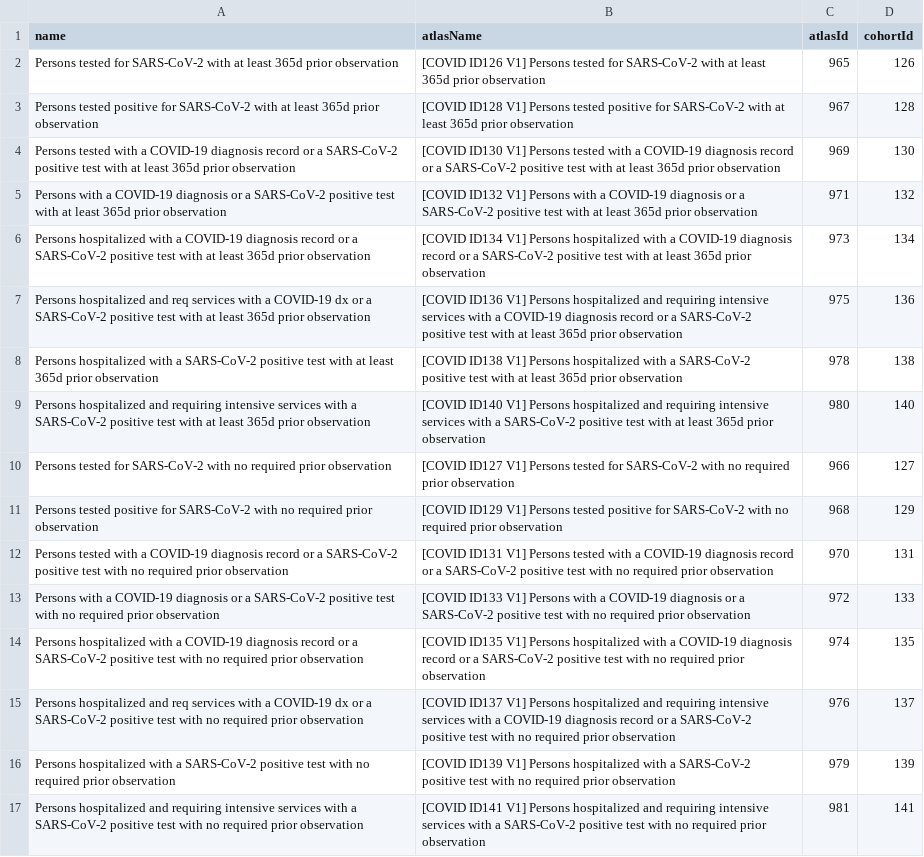
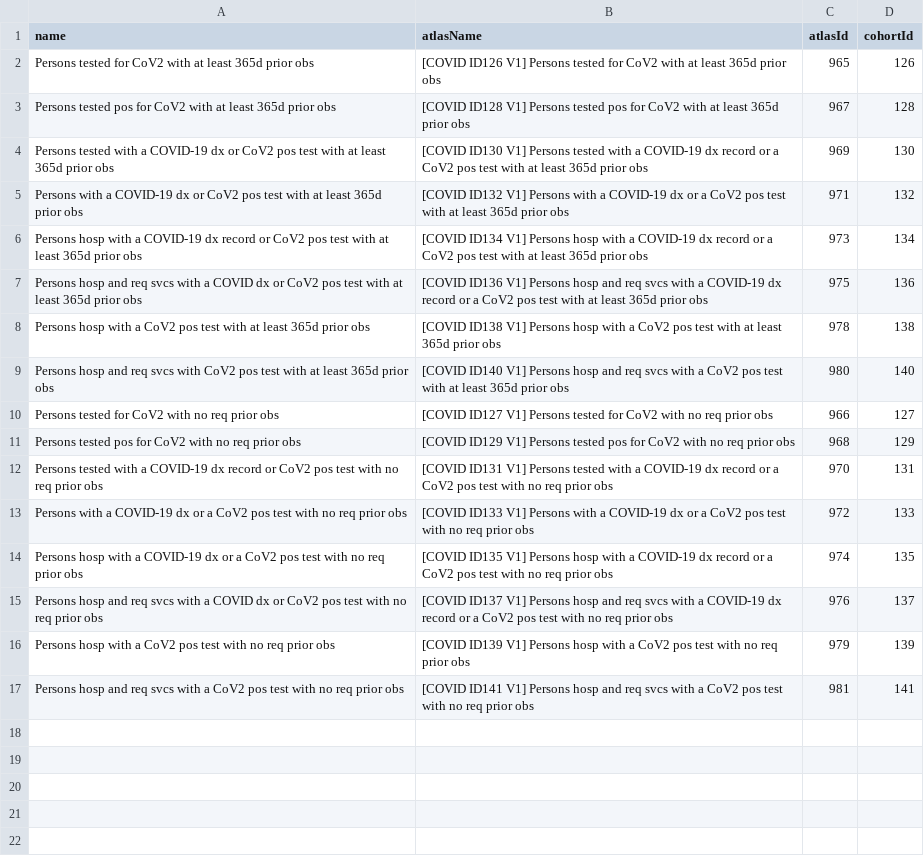
Before and after one commit to ohdsi-studies/Covid19CharacterizationCharybdis, a CSV file: inst/settings/CohortsToCreateCovid.csv, drawn as a sheet; the diff names each change by its address in the sheet, - before the commit and + after, or states it on an @@ line.

Commit message:
Shorter names for files

```diff
--- a/inst/settings/CohortsToCreateCovid.csv
+++ b/inst/settings/CohortsToCreateCovid.csv
-A2 (name): …tested for SARS-CoV-2 with at least 365d prior observation
+A2 (name): …tested for CoV2 with at least 365d prior obs
-B2 (atlasName): …tested for SARS-CoV-2 with at least 365d prior observation
+B2 (atlasName): …tested for CoV2 with at least 365d prior obs
-A3 (name): Persons tested positive for SARS-CoV-2 with at least 365d prior observation
+A3 (name): Persons tested pos for CoV2 with at least 365d prior obs
-B3 (atlasName): …Persons tested positive for SARS-CoV-2 with at least 365d prior observation
+B3 (atlasName): …Persons tested pos for CoV2 with at least 365d prior obs
-A4 (name): …a COVID-19 diagnosis record or a SARS-CoV-2 positive test with at least 365d prior observation
+A4 (name): …a COVID-19 dx or CoV2 pos test with at least 365d prior obs
-B4 (atlasName): …a COVID-19 diagnosis record or a SARS-CoV-2 positive test with at least 365d prior observation
+B4 (atlasName): …a COVID-19 dx record or a CoV2 pos test with at least 365d prior obs
-A5 (name): …a COVID-19 diagnosis or a SARS-CoV-2 positive test with at least 365d prior observation
+A5 (name): …a COVID-19 dx or CoV2 pos test with at least 365d prior obs
-B5 (atlasName): …a COVID-19 diagnosis or a SARS-CoV-2 positive test with at least 365d prior observation
+B5 (atlasName): …a COVID-19 dx or a CoV2 pos test with at least 365d prior obs
-A6 (name): Persons hospitalized with a COVID-19 diagnosis record or a SARS-CoV-2 positive test with at least 365d prior observation
+A6 (name): Persons hosp with a COVID-19 dx record or CoV2 pos test with at least 365d prior obs
-B6 (atlasName): …V1] Persons hospitalized with a COVID-19 diagnosis record or a SARS-CoV-2 positive test with at least 365d prior observation
+B6 (atlasName): …V1] Persons hosp with a COVID-19 dx record or a CoV2 pos test with at least 365d prior obs
-A7 (name): Persons hospitalized and req services with a COVID-19 dx or a SARS-CoV-2 positive test with at least 365d prior observation
+A7 (name): Persons hosp and req svcs with a COVID dx or CoV2 pos test with at least 365d prior obs
-B7 (atlasName): …V1] Persons hospitalized and requiring intensive services with a COVID-19 diagnosis record or a SARS-CoV-2 positive test with at least 365d prior observation
+B7 (atlasName): …V1] Persons hosp and req svcs with a COVID-19 dx record or a CoV2 pos test with at least 365d prior obs
-A8 (name): Persons hospitalized with a SARS-CoV-2 positive test with at least 365d prior observation
+A8 (name): Persons hosp with a CoV2 pos test with at least 365d prior obs
-B8 (atlasName): …V1] Persons hospitalized with a SARS-CoV-2 positive test with at least 365d prior observation
+B8 (atlasName): …V1] Persons hosp with a CoV2 pos test with at least 365d prior obs
-A9 (name): Persons hospitalized and requiring intensive services with a SARS-CoV-2 positive test with at least 365d prior observation
+A9 (name): Persons hosp and req svcs with CoV2 pos test with at least 365d prior obs
-B9 (atlasName): …V1] Persons hospitalized and requiring intensive services with a SARS-CoV-2 positive test with at least 365d prior observation
+B9 (atlasName): …V1] Persons hosp and req svcs with a CoV2 pos test with at least 365d prior obs
-A10 (name): …tested for SARS-CoV-2 with no required prior observation
+A10 (name): …tested for CoV2 with no req prior obs
-B10 (atlasName): …tested for SARS-CoV-2 with no required prior observation
+B10 (atlasName): …tested for CoV2 with no req prior obs
-A11 (name): Persons tested positive for SARS-CoV-2 with no required prior observation
+A11 (name): Persons tested pos for CoV2 with no req prior obs
-B11 (atlasName): …Persons tested positive for SARS-CoV-2 with no required prior observation
+B11 (atlasName): …Persons tested pos for CoV2 with no req prior obs
-A12 (name): …a COVID-19 diagnosis record or a SARS-CoV-2 positive test with no required prior observation
+A12 (name): …a COVID-19 dx record or CoV2 pos test with no req prior obs
-B12 (atlasName): …a COVID-19 diagnosis record or a SARS-CoV-2 positive test with no required prior observation
+B12 (atlasName): …a COVID-19 dx record or a CoV2 pos test with no req prior obs
-A13 (name): …a COVID-19 diagnosis or a SARS-CoV-2 positive test with no required prior observation
+A13 (name): …a COVID-19 dx or a CoV2 pos test with no req prior obs
-B13 (atlasName): …a COVID-19 diagnosis or a SARS-CoV-2 positive test with no required prior observation
+B13 (atlasName): …a COVID-19 dx or a CoV2 pos test with no req prior obs
-A14 (name): Persons hospitalized with a COVID-19 diagnosis record or a SARS-CoV-2 positive test with no required prior observation
+A14 (name): Persons hosp with a COVID-19 dx or a CoV2 pos test with no req prior obs
-B14 (atlasName): …V1] Persons hospitalized with a COVID-19 diagnosis record or a SARS-CoV-2 positive test with no required prior observation
+B14 (atlasName): …V1] Persons hosp with a COVID-19 dx record or a CoV2 pos test with no req prior obs
-A15 (name): Persons hospitalized and req services with a COVID-19 dx or a SARS-CoV-2 positive test with no required prior observation
+A15 (name): Persons hosp and req svcs with a COVID dx or CoV2 pos test with no req prior obs
-B15 (atlasName): …V1] Persons hospitalized and requiring intensive services with a COVID-19 diagnosis record or a SARS-CoV-2 positive test with no required prior observation
+B15 (atlasName): …V1] Persons hosp and req svcs with a COVID-19 dx record or a CoV2 pos test with no req prior obs
-A16 (name): Persons hospitalized with a SARS-CoV-2 positive test with no required prior observation
+A16 (name): Persons hosp with a CoV2 pos test with no req prior obs
-B16 (atlasName): …V1] Persons hospitalized with a SARS-CoV-2 positive test with no required prior observation
+B16 (atlasName): …V1] Persons hosp with a CoV2 pos test with no req prior obs
-A17 (name): Persons hospitalized and requiring intensive services with a SARS-CoV-2 positive test with no required prior observation
+A17 (name): Persons hosp and req svcs with a CoV2 pos test with no req prior obs
-B17 (atlasName): …V1] Persons hospitalized and requiring intensive services with a SARS-CoV-2 positive test with no required prior observation
+B17 (atlasName): …V1] Persons hosp and req svcs with a CoV2 pos test with no req prior obs
```
Also changed, not shown: inst/settings/CohortsToCreateFeature.csv, inst/settings/CohortsToCreateInfluenza.csv, 48 other files.
